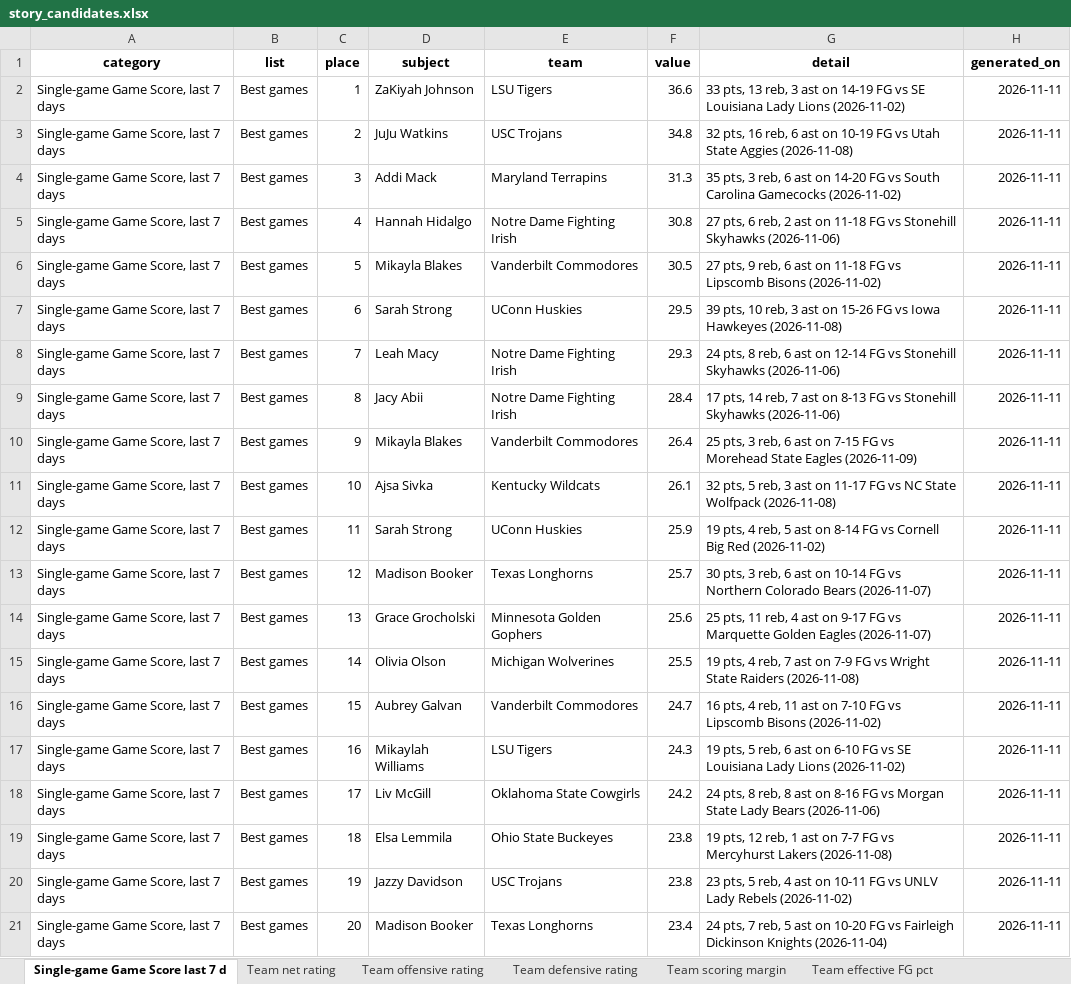
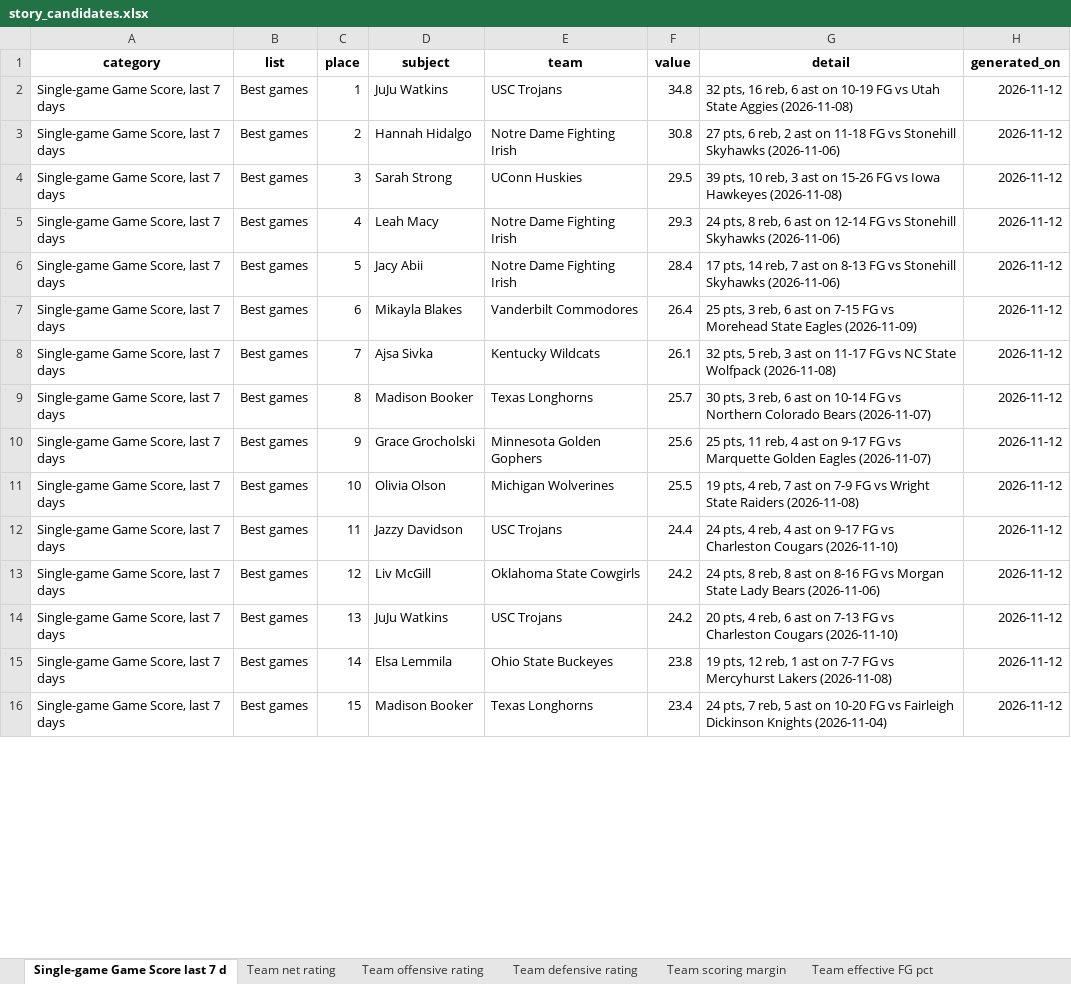
Before and after one commit to emmawbynes-afk/WNBAPROJ, an Excel workbook: output/story_candidates.xlsx, sheet Single-game Game Score last 7 d, drawn as a sheet; only a part is shown; values as stored, in another font and other column widths than the file's, no borders; removed rows and columns are numbered as before the commit, all else as after; the diff covers the shown part only; the diff names each change by its address in the sheet, - before the commit and + after, or states it on an @@ line.

```diff
--- a/output/story_candidates.xlsx (sheet Single-game Game Score last 7 d)
+++ b/output/story_candidates.xlsx (sheet Single-game Game Score last 7 d)
-row 2: Single-game Game Score, last 7 days | Best games | 1 | ZaKiyah Johnson | LSU Tigers | 36.6 | 33 pts, 13 reb, 3 ast on 14-19 FG vs SE Louisiana Lady Lions (2026-11-02) | 2026-11-11
-C2 (place): 2
+C2 (place): 1
-H2 (generated_on): 2026-11-11
+H2 (generated_on): 2026-11-12
-row 4: Single-game Game Score, last 7 days | Best games | 3 | Addi Mack | Maryland Terrapins | 31.3 | 35 pts, 3 reb, 6 ast on 14-20 FG vs South Carolina Gamecocks (2026-11-02) | 2026-11-11
-C3 (place): 4
+C3 (place): 2
-H3 (generated_on): 2026-11-11
+H3 (generated_on): 2026-11-12
-row 6: Single-game Game Score, last 7 days | Best games | 5 | Mikayla Blakes | Vanderbilt Commodores | 30.5 | 27 pts, 9 reb, 6 ast on 11-18 FG vs Lipscomb Bisons (2026-11-02) | 2026-11-11
-C4 (place): 6
+C4 (place): 3
-H4:H8 (generated_on): 2026-11-11
+H4:H8 (generated_on): 2026-11-12
-C5 (place): 7
+C5 (place): 4
-C6 (place): 8
+C6 (place): 5
-C7 (place): 9
+C7 (place): 6
-C8 (place): 10
+C8 (place): 7
-row 12: Single-game Game Score, last 7 days | Best games | 11 | Sarah Strong | UConn Huskies | 25.9 | 19 pts, 4 reb, 5 ast on 8-14 FG vs Cornell Big Red (2026-11-02) | 2026-11-11
-C9 (place): 12
+C9 (place): 8
-H9:H11 (generated_on): 2026-11-11
+H9:H11 (generated_on): 2026-11-12
-C10 (place): 13
+C10 (place): 9
-C11 (place): 14
+C11 (place): 10
-row 16: Single-game Game Score, last 7 days | Best games | 15 | Aubrey Galvan | Vanderbilt Commodores | 24.7 | 16 pts, 4 reb, 11 ast on 7-10 FG vs Lipscomb Bisons (2026-11-02) | 2026-11-11
-C12 (place): 16
+C12 (place): 11
-D12 (subject): Mikaylah Williams
+D12 (subject): Jazzy Davidson
-E12 (team): LSU Tigers
+E12 (team): USC Trojans
-F12 (value): 24.3
+F12 (value): 24.4
-G12 (detail): 19 pts, 5 reb, 6 ast on 6-10 FG vs SE Louisiana Lady Lions (2026-11-02)
+G12 (detail): 24 pts, 4 reb, 4 ast on 9-17 FG vs Charleston Cougars (2026-11-10)
-H12:H13 (generated_on): 2026-11-11
+H12:H13 (generated_on): 2026-11-12
-C13 (place): 17
+C13 (place): 12
+row 14: Single-game Game Score, last 7 days | Best games | 13 | JuJu Watkins | USC Trojans | 24.2 | 20 pts, 4 reb, 6 ast on 7-13 FG vs Charleston Cougars (2026-11-10) | 2026-11-12
-C15 (place): 18
+C15 (place): 14
-H15 (generated_on): 2026-11-11
+H15 (generated_on): 2026-11-12
-row 20: Single-game Game Score, last 7 days | Best games | 19 | Jazzy Davidson | USC Trojans | 23.8 | 23 pts, 5 reb, 4 ast on 10-11 FG vs UNLV Lady Rebels (2026-11-02) | 2026-11-11
-C16 (place): 20
+C16 (place): 15
-H16 (generated_on): 2026-11-11
+H16 (generated_on): 2026-11-12
```
Also changed, not shown: 11 added rows, 6 removed rows and 67 edited cells elsewhere in this sheet, sheet Share of points on fast breaks, sheet Team scoring margin, sheet Share of points off turnovers, sheet Forced turnover rate, sheet Pace possessions per game, sheet Team net rating, 9 more sheets, 6 other files.
